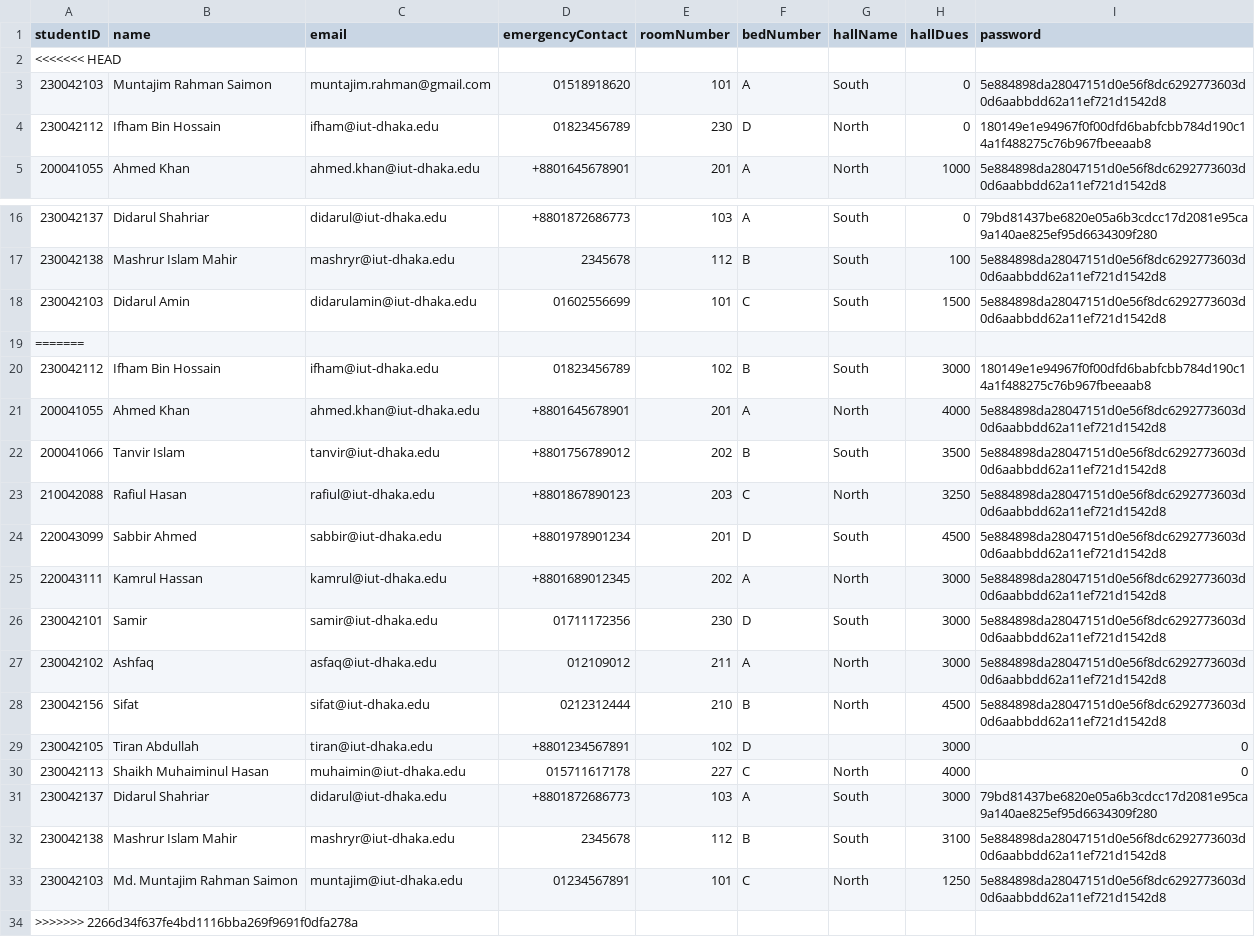
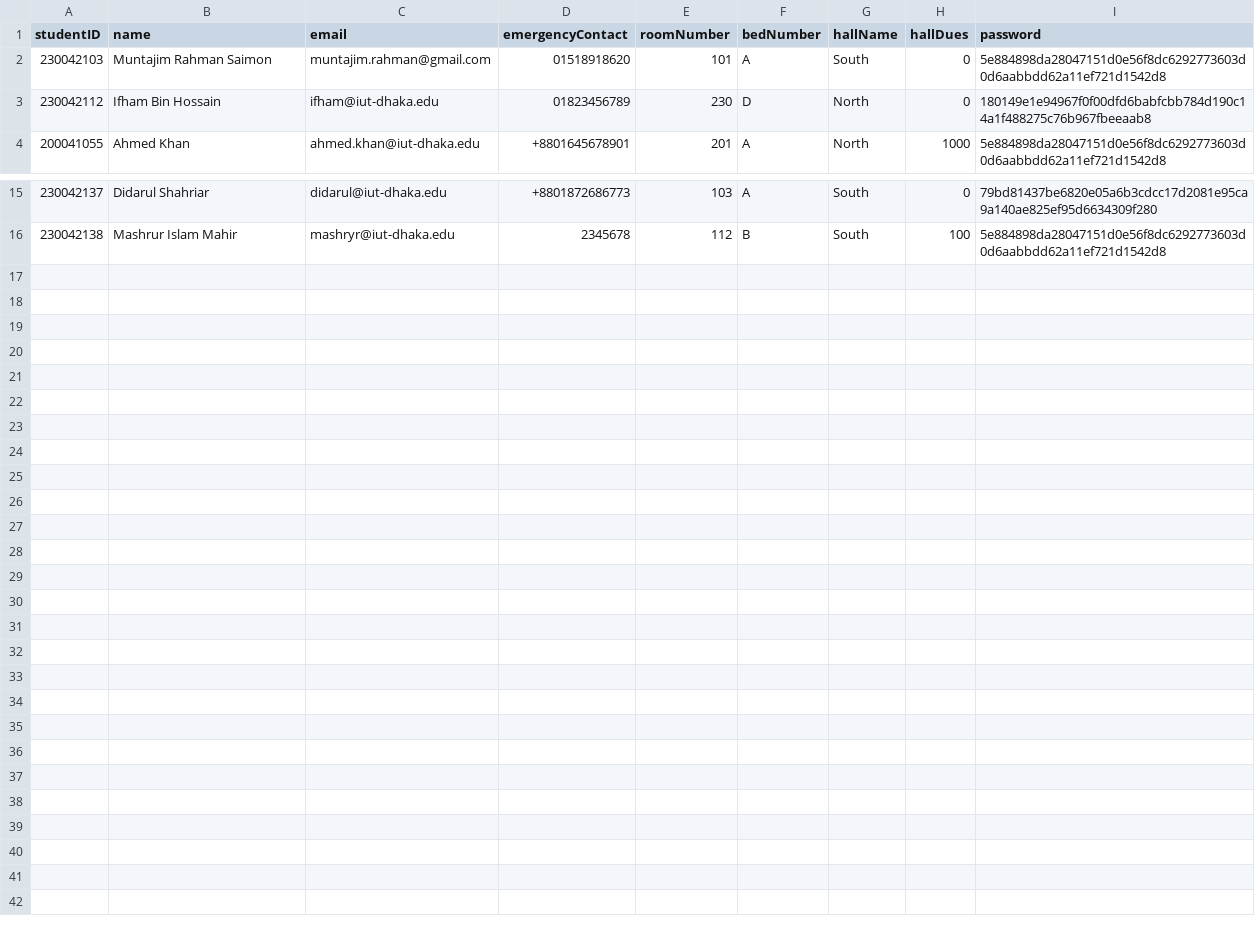
Before and after one commit to didarulshahriar37/HallVerse, a CSV file: data/students.csv, drawn as a sheet; only a part is shown, gaps mark what is left out; the diff names each change by its address in the sheet, - before the commit and + after, or states it on an @@ line.

Commit message:
fix error

```diff
--- a/data/students.csv
+++ b/data/students.csv
-row 2: <<<<<<< HEAD
-row 18: 230042103 | Didarul Amin | didarulamin@iut-dhaka.edu | 01602556699 | 101 | C | South | 1500 | 5e884898da28047151d0e56f8dc6292773603d0d6aabbdd62a11ef721d1542d8
-row 19: =======
-row 20: 230042112 | Ifham Bin Hossain | ifham@iut-dhaka.edu | 01823456789 | 102 | B | South | 3000 | 180149e1e94967f0f00dfd6babfcbb784d190c14a1f488275c76b967fbeeaab8
-row 21: 200041055 | Ahmed Khan | ahmed.khan@iut-dhaka.edu | +8801645678901 | 201 | A | North | 4000 | 5e884898da28047151d0e56f8dc6292773603d0d6aabbdd62a11ef721d1542d8
-row 22: 200041066 | Tanvir Islam | tanvir@iut-dhaka.edu | +8801756789012 | 202 | B | South | 3500 | 5e884898da28047151d0e56f8dc6292773603d0d6aabbdd62a11ef721d1542d8
-row 23: 210042088 | Rafiul Hasan | rafiul@iut-dhaka.edu | +8801867890123 | 203 | C | North | 3250 | 5e884898da28047151d0e56f8dc6292773603d0d6aabbdd62a11ef721d1542d8
-row 24: 220043099 | Sabbir Ahmed | sabbir@iut-dhaka.edu | +8801978901234 | 201 | D | South | 4500 | 5e884898da28047151d0e56f8dc6292773603d0d6aabbdd62a11ef721d1542d8
-row 25: 220043111 | Kamrul Hassan | kamrul@iut-dhaka.edu | +8801689012345 | 202 | A | North | 3000 | 5e884898da28047151d0e56f8dc6292773603d0d6aabbdd62a11ef721d1542d8
-row 26: 230042101 | Samir | samir@iut-dhaka.edu | 01711172356 | 230 | D | South | 3000 | 5e884898da28047151d0e56f8dc6292773603d0d6aabbdd62a11ef721d1542d8
-row 27: 230042102 | Ashfaq | asfaq@iut-dhaka.edu | 012109012 | 211 | A | North | 3000 | 5e884898da28047151d0e56f8dc6292773603d0d6aabbdd62a11ef721d1542d8
-row 28: 230042156 | Sifat | sifat@iut-dhaka.edu | 0212312444 | 210 | B | North | 4500 | 5e884898da28047151d0e56f8dc6292773603d0d6aabbdd62a11ef721d1542d8
-row 29: 230042105 | Tiran Abdullah | tiran@iut-dhaka.edu | +8801234567891 | 102 | D |  | 3000 | 0
-row 30: 230042113 | Shaikh Muhaiminul Hasan | muhaimin@iut-dhaka.edu | 015711617178 | 227 | C | North | 4000 | 0
-row 31: 230042137 | Didarul Shahriar | didarul@iut-dhaka.edu | +8801872686773 | 103 | A | South | 3000 | 79bd81437be6820e05a6b3cdcc17d2081e95ca9a140ae825ef95d6634309f280
-row 32: 230042138 | Mashrur Islam Mahir | mashryr@iut-dhaka.edu | 2345678 | 112 | B | South | 3100 | 5e884898da28047151d0e56f8dc6292773603d0d6aabbdd62a11ef721d1542d8
-row 33: 230042103 | Md. Muntajim Rahman Saimon | muntajim@iut-dhaka.edu | 01234567891 | 101 | C | North | 1250 | 5e884898da28047151d0e56f8dc6292773603d0d6aabbdd62a11ef721d1542d8
-row 34: >>>>>>> 2266d34f637fe4bd1116bba269f9691f0dfa278a
```
